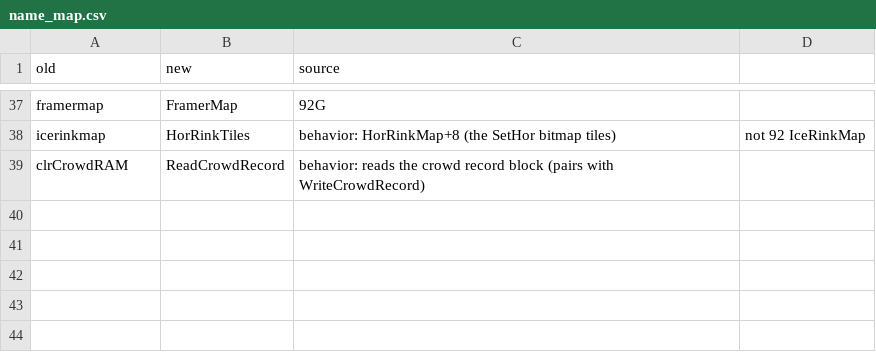
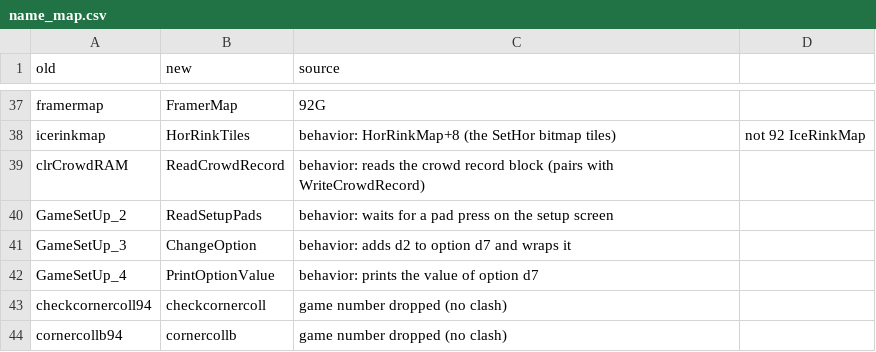
Before and after one commit to StaticEck2026/NHL94Genesis_master, a CSV file: docs/name_map.csv, drawn as a sheet; only a part is shown, gaps mark what is left out.

Commit message:
Renames: GameSetUp_2/3/4 -> ReadSetupPads/ChangeOption/PrintOptionValue (descriptive), checkcornercoll94/cornercollb94 -> checkcornercoll/cornercollb (no game number); printscores1 casing in comments

```diff
--- a/docs/name_map.csv
+++ b/docs/name_map.csv
@@ -39 +39,6 @@ icerinkmap,HorRinkTiles,behavior: HorRinkMap+8 (the SetHor bitmap tiles), not 92
 clrCrowdRAM,ReadCrowdRecord,behavior: reads the crowd record block (pairs with WriteCrowdRecord)
+GameSetUp_2,ReadSetupPads,behavior: waits for a pad press on the setup screen
+GameSetUp_3,ChangeOption,behavior: adds d2 to option d7 and wraps it
+GameSetUp_4,PrintOptionValue,behavior: prints the value of option d7
+checkcornercoll94,checkcornercoll,game number dropped (no clash)
+cornercollb94,cornercollb,game number dropped (no clash)
```
Also changed, not shown: 6 other files.
